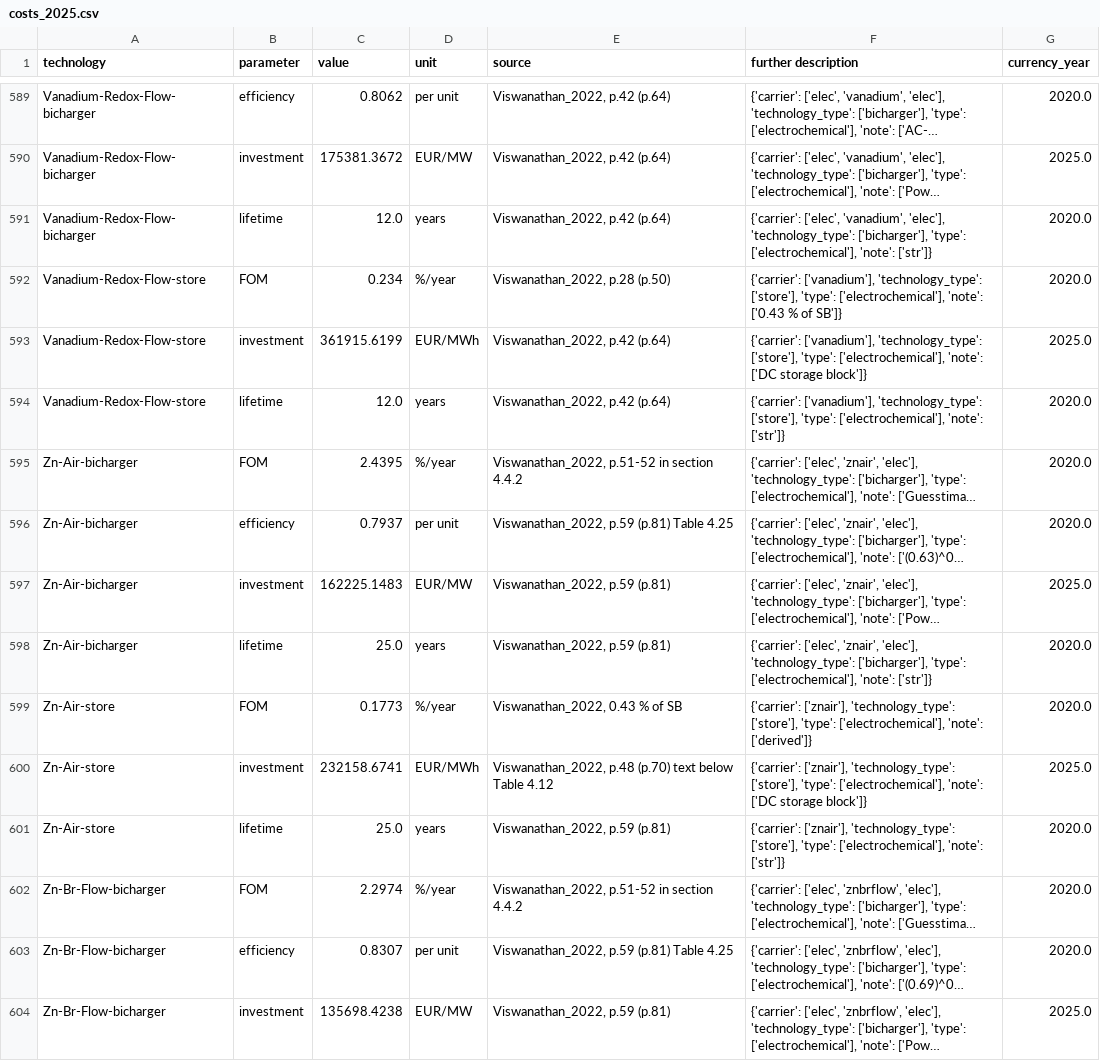
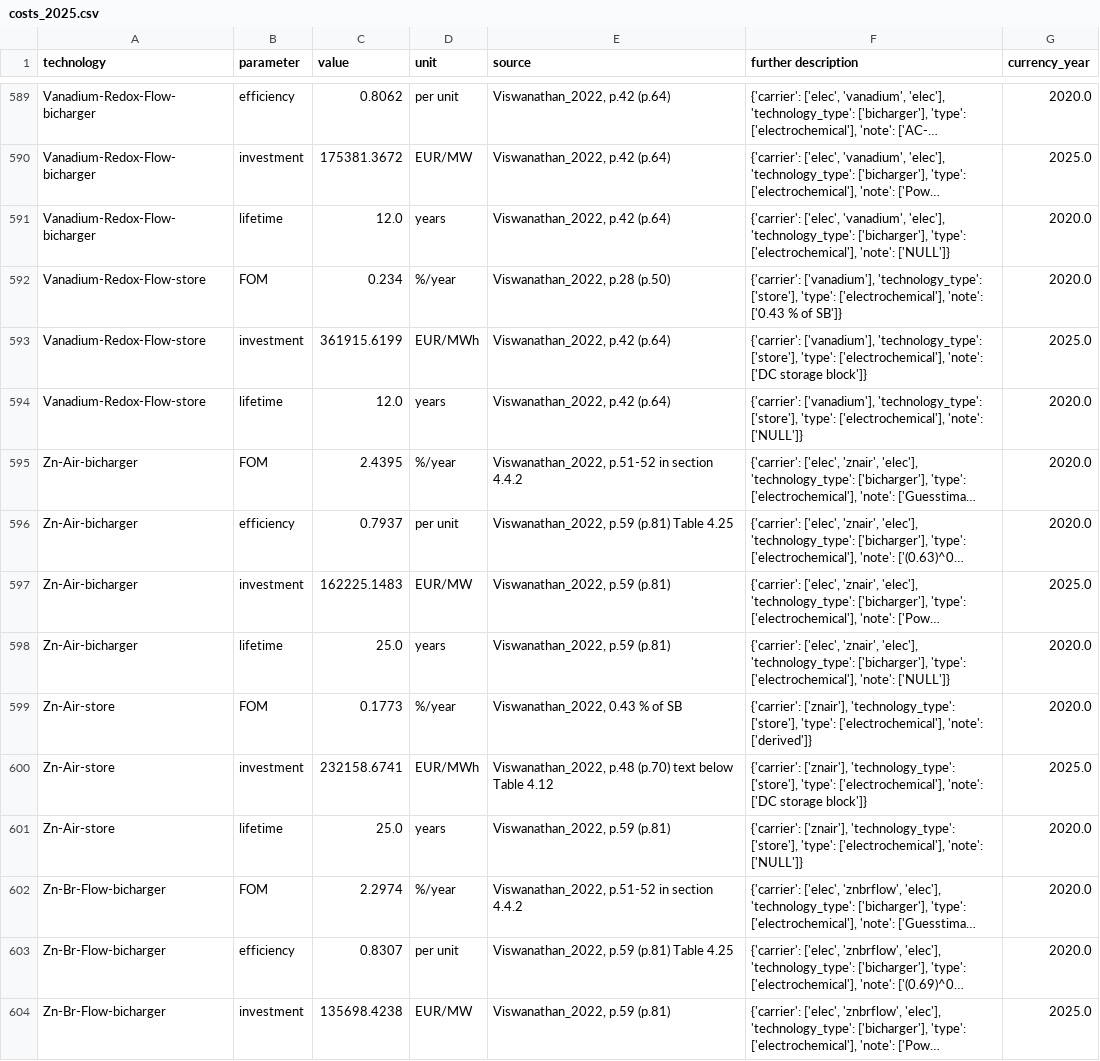
Before and after one commit to PyPSA/technology-data, a CSV file: outputs/costs_2025.csv, drawn as a sheet; only a part is shown, gaps mark what is left out; long unchanged cells end in …; the diff covers the shown part only; the diff names each change by its address in the sheet, - before the commit and + after, or states it on an @@ line.

```diff
--- a/outputs/costs_2025.csv
+++ b/outputs/costs_2025.csv
-F591 (further description): …['electrochemical'], 'note': ['str']}
+F591 (further description): …['electrochemical'], 'note': ['NULL']}
-F594 (further description): …['electrochemical'], 'note': ['str']}
+F594 (further description): …['electrochemical'], 'note': ['NULL']}
-F598 (further description): …['electrochemical'], 'note': ['str']}
+F598 (further description): …['electrochemical'], 'note': ['NULL']}
-F601 (further description): …['electrochemical'], 'note': ['str']}
+F601 (further description): …['electrochemical'], 'note': ['NULL']}
```
Also changed, not shown: 64 edited cells elsewhere in this file, outputs/costs_2020.csv, outputs/costs_2030.csv, 12 other files.
